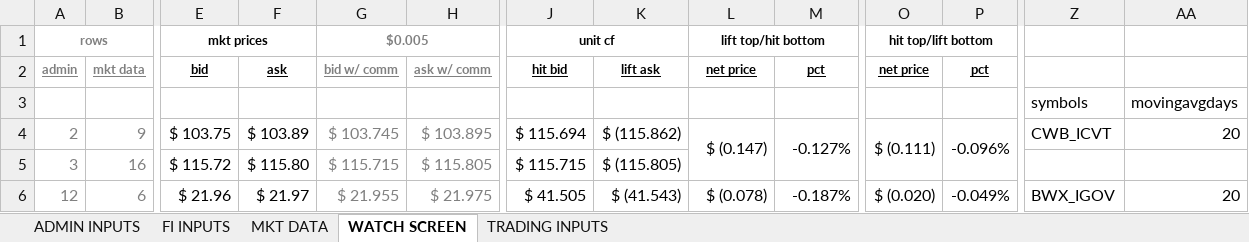
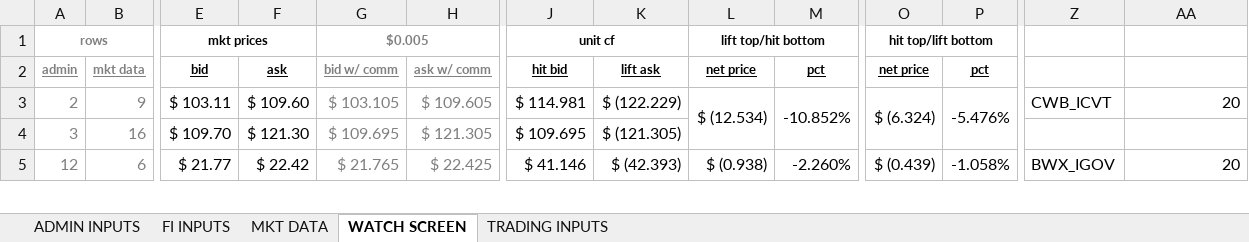
Before and after one commit to mikehyland-quant/crypto-project, an Excel workbook: spreadsheets/2026 Pairs Trading Inputs.xlsm, sheet WATCH SCREEN, drawn as a sheet; only a part is shown, gaps mark what is left out; values as stored, in another font and other column widths than the file's, no borders; conditional formats not drawn; removed rows and columns are numbered as before the commit, all else as after; rows hold the shown columns only; the diff covers the shown part only; the diff names each change by its address in the sheet, - before the commit and + after, or states it on an @@ line.

```diff
--- a/spreadsheets/2026 Pairs Trading Inputs.xlsm (sheet WATCH SCREEN)
+++ b/spreadsheets/2026 Pairs Trading Inputs.xlsm (sheet WATCH SCREEN)
-row 3:  |  |  |  |  |  |  |  |  |  |  |  | symbols | movingavgdays
-E3: $ 103.75
+E3: $ 103.11
-F3: $ 103.89
+F3: $ 109.60
-G3: $ 103.745
+G3: $ 103.105
-H3: $ 103.895
+H3: $ 109.605
-J3: $ 115.694
+J3: $ 114.981
-K3: $ (115.862)
+K3: $ (122.229)
-L3: $ (0.147)
+L3: $ (12.534)
-M3: -0.127%
+M3: -10.852%
-O3: $ (0.111)
+O3: $ (6.324)
-P3: -0.096%
+P3: -5.476%
-E4: $ 115.72
+E4: $ 109.70
-F4: $ 115.80
+F4: $ 121.30
-G4: $ 115.715
+G4: $ 109.695
-H4: $ 115.805
+H4: $ 121.305
-J4: $ 115.715
+J4: $ 109.695
-K4: $ (115.805)
+K4: $ (121.305)
-E5: $ 21.96
+E5: $ 21.77
-F5: $ 21.97
+F5: $ 22.42
-G5: $ 21.955
+G5: $ 21.765
-H5: $ 21.975
+H5: $ 22.425
-J5: $ 41.505
+J5: $ 41.146
-K5: $ (41.543)
+K5: $ (42.393)
-L5: $ (0.078)
+L5: $ (0.938)
-M5: -0.187%
+M5: -2.260%
-O5: $ (0.020)
+O5: $ (0.439)
-P5: -0.049%
+P5: -1.058%
```
Also changed, not shown: 109 edited cells elsewhere in this sheet, sheet MKT DATA, formulas that keep their value, spreadsheets/2026 BTC ETF Ratios.xlsx, spreadsheets/2026 Crypto Mkt Data.xlsx, 6 other files.
